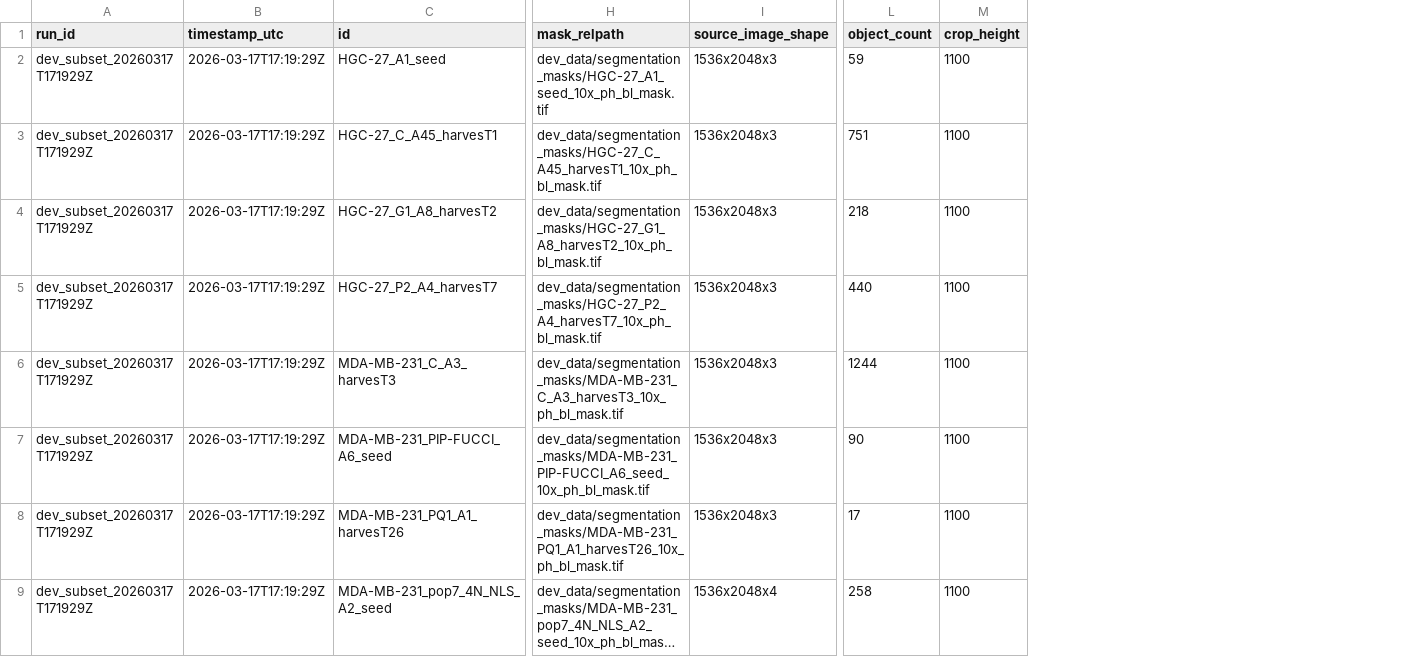
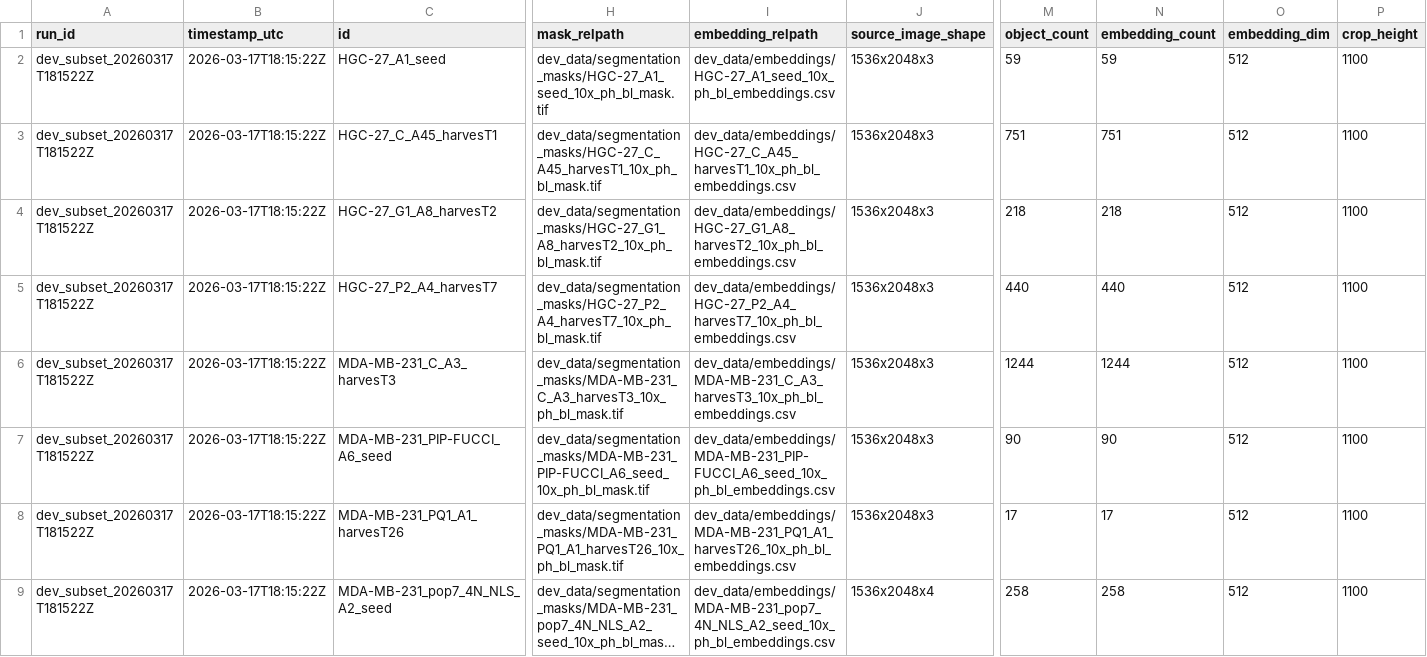
Before and after one commit to Richard-Beck/anaMorph, a CSV file: manifests/dev_subset_segmentation_images.csv, drawn as a sheet; only a part is shown, gaps mark what is left out; long unchanged cells end in …; the diff covers the shown part only; the diff names each change by its address in the sheet, - before the commit and + after, or states it on an @@ line.

Commit message:
HPC embedding calculations

```diff
--- a/manifests/dev_subset_segmentation_images.csv
+++ b/manifests/dev_subset_segmentation_images.csv
+column I (embedding_relpath), rows 2-9: dev_data/embeddings/HGC-27_A1_seed_10x_ph_bl_embeddings.csv | dev_data/embeddings/HGC-27_C_A45_harvesT1_10x_ph_bl_embeddings.csv | dev_data/embeddings/HGC-27_G1_A8_harvesT2_10x_ph_bl_embeddings.csv | dev_data/embeddings/HGC-27_P2_A4_harvesT7_10x_ph_bl_embeddings.csv | dev_data/embeddings/MDA-MB-231_C_A3_harvesT3_10x_ph_bl_embeddings.csv | dev_data/embeddings/MDA-MB-231_PIP-FUCCI_A6_seed_10x_ph_bl_embeddings.csv | dev_data/embeddings/MDA-MB-231_PQ1_A1_harvesT26_10x_ph_bl_embeddings.csv | dev_data/embeddings/MDA-MB-231_pop7_4N_NLS_A2_seed_10x_ph_bl_embeddings.csv
+column N (embedding_count), rows 2-9: 59 | 751 | 218 | 440 | 1244 | 90 | 17 | 258
+column O (embedding_dim), rows 2-9: all 512
-A2:A9 (run_id): dev_subset_20260317T171929Z
+A2:A9 (run_id): dev_subset_20260317T181522Z
-B2:B9 (timestamp_utc): 2026-03-17T17:19:29Z
+B2:B9 (timestamp_utc): 2026-03-17T18:15:22Z
```
Also changed, not shown: 16 edited cells elsewhere in this file, manifests/dev_subset_segmentation_runs.csv, 16 other files.
